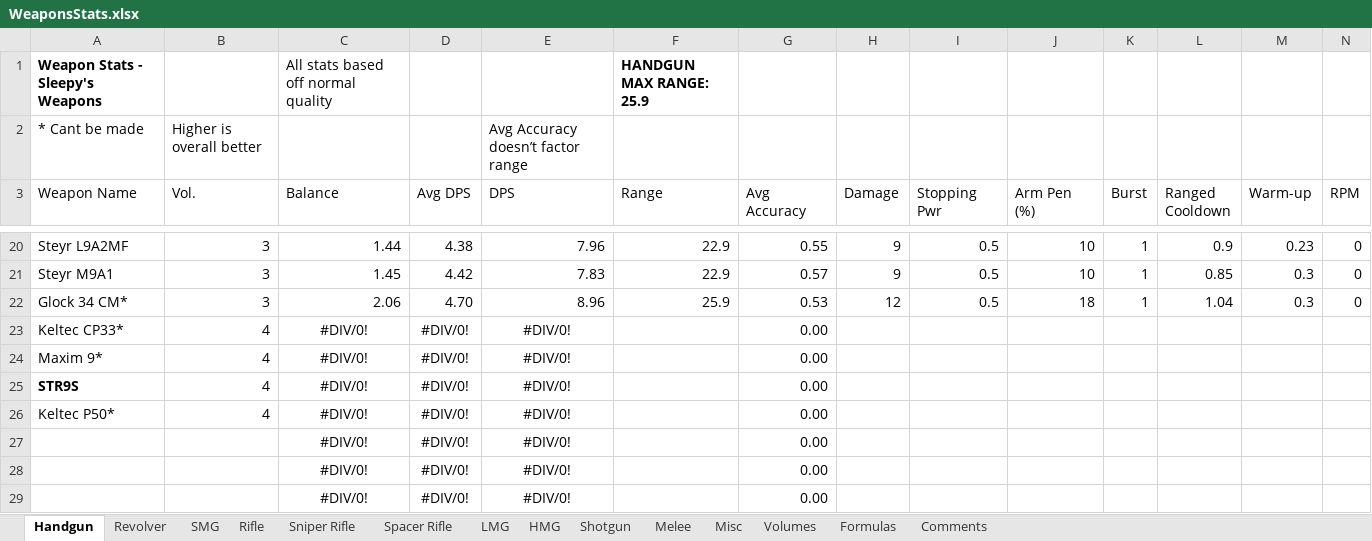
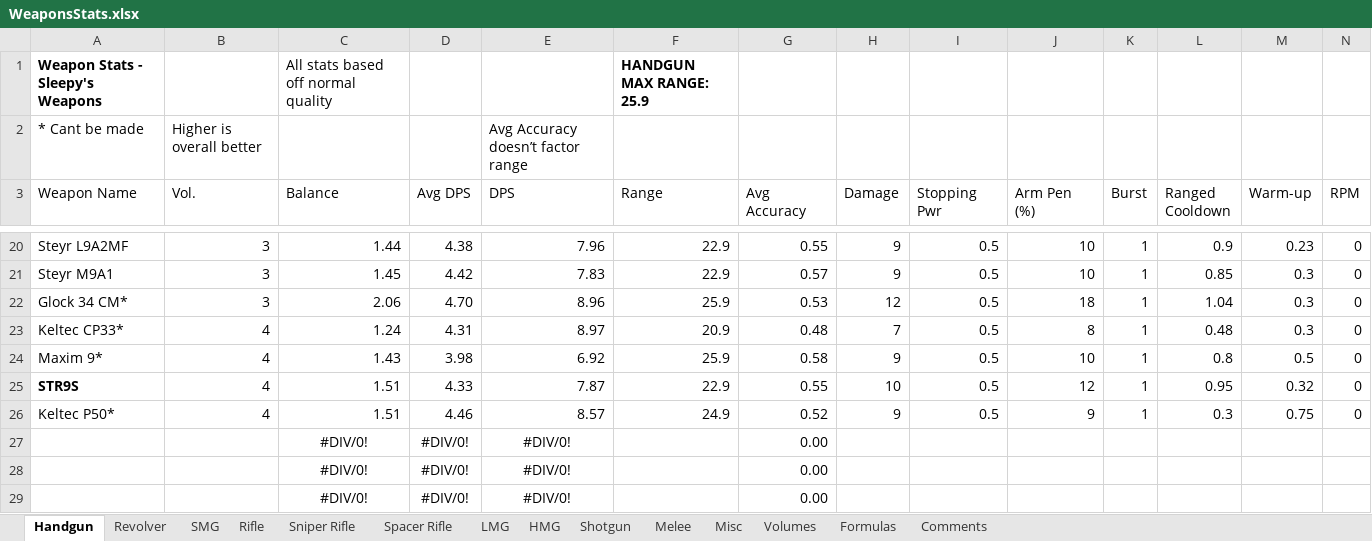
Before and after one commit to sleepy068/Rimworld_Weapons, an Excel workbook: Resources/WeaponsStats.xlsx, sheet Handgun, drawn as a sheet; only a part is shown, gaps mark what is left out; values as stored, in another font and other column widths than the file's, no borders; conditional formats and table styles not drawn; removed rows and columns are numbered as before the commit, all else as after; rows hold the shown columns only; the diff names each change by its address in the sheet, - before the commit and + after, or states it on an @@ line.

```diff
--- a/Resources/WeaponsStats.xlsx (sheet Handgun)
+++ b/Resources/WeaponsStats.xlsx (sheet Handgun)
-row 23: Keltec CP33* | 4 | #DIV/0! | #DIV/0! | #DIV/0! |  | 0.00
-row 24: Maxim 9* | 4 | #DIV/0! | #DIV/0! | #DIV/0! |  | 0.00
-row 25: STR9S | 4 | #DIV/0! | #DIV/0! | #DIV/0! |  | 0.00
-row 26: Keltec P50* | 4 | #DIV/0! | #DIV/0! | #DIV/0! |  | 0.00
+row 23: Keltec CP33* | 4 | 1.24 | 4.31 | 8.97 | 20.9 | 0.48 | 7 | 0.5 | 8 | 1 | 0.48 | 0.3 | 0
+row 24: Maxim 9* | 4 | 1.43 | 3.98 | 6.92 | 25.9 | 0.58 | 9 | 0.5 | 10 | 1 | 0.8 | 0.5 | 0
+row 25: STR9S | 4 | 1.51 | 4.33 | 7.87 | 22.9 | 0.55 | 10 | 0.5 | 12 | 1 | 0.95 | 0.32 | 0
+row 26: Keltec P50* | 4 | 1.51 | 4.46 | 8.57 | 24.9 | 0.52 | 9 | 0.5 | 9 | 1 | 0.3 | 0.75 | 0
```
Also changed, not shown: sheet Sniper Rifle, sheet Revolver, sheet HMG, sheet Volumes, sheet LMG, sheet SMG, formulas that keep their value, 54 other files.
